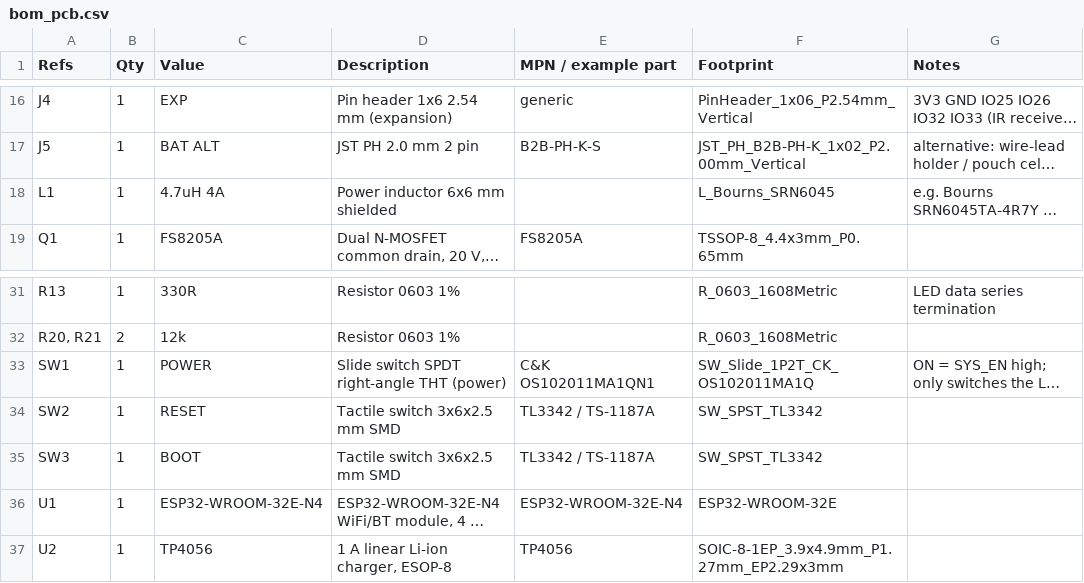
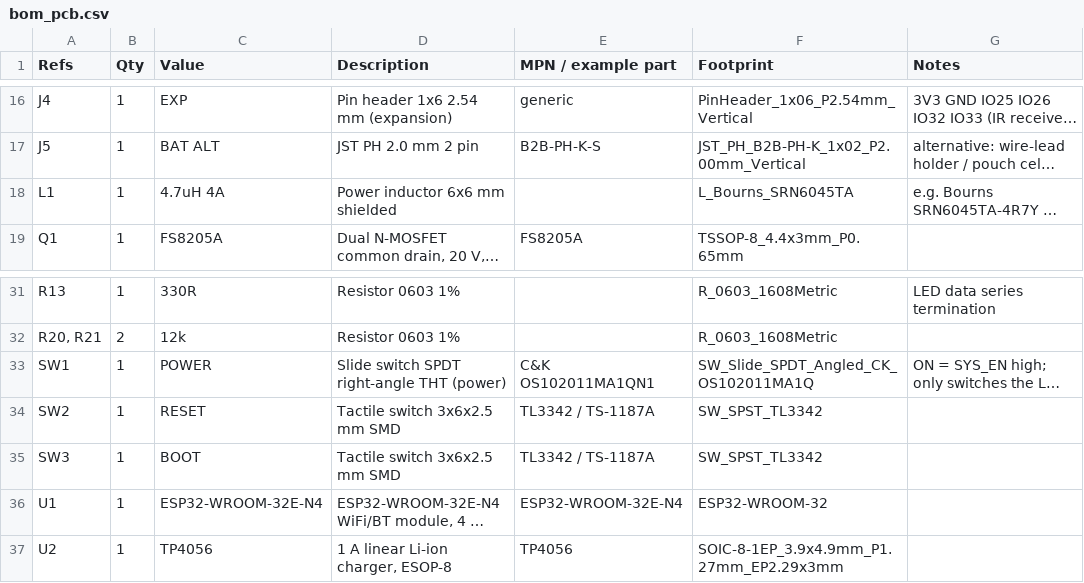
Before and after one commit to jonny190/TableLight, a CSV file: hardware/pcb/bom_pcb.csv, drawn as a sheet; only a part is shown, gaps mark what is left out; long unchanged cells end in …; the diff names each change by its address in the sheet, - before the commit and + after, or states it on an @@ line.

```diff
--- a/hardware/pcb/bom_pcb.csv
+++ b/hardware/pcb/bom_pcb.csv
-F18 (Footprint): L_Bourns_SRN6045
+F18 (Footprint): L_Bourns_SRN6045TA
-F33 (Footprint): SW_Slide_1P2T_CK_OS102011MA1Q
+F33 (Footprint): SW_Slide_SPDT_Angled_CK_OS102011MA1Q
-F36 (Footprint): ESP32-WROOM-32E
+F36 (Footprint): ESP32-WROOM-32
```
Also changed, not shown: 20 other files.
